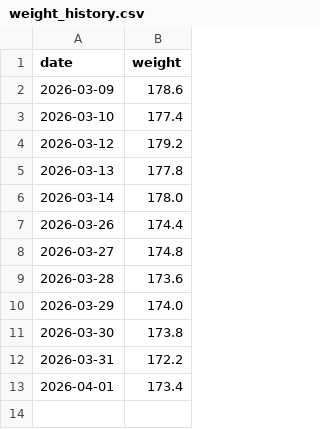
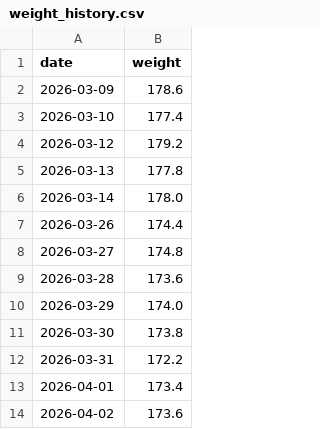
Before and after one commit to heyottomax/weight-trend, a CSV file: weight_history.csv, drawn as a sheet.

Commit message:
Expand weight trend site with health logs

```diff
--- a/weight_history.csv
+++ b/weight_history.csv
@@ -13 +13,2 @@ date,weight
 2026-04-01,173.4
+2026-04-02,173.6
```
Also changed, not shown: 1 other file.
